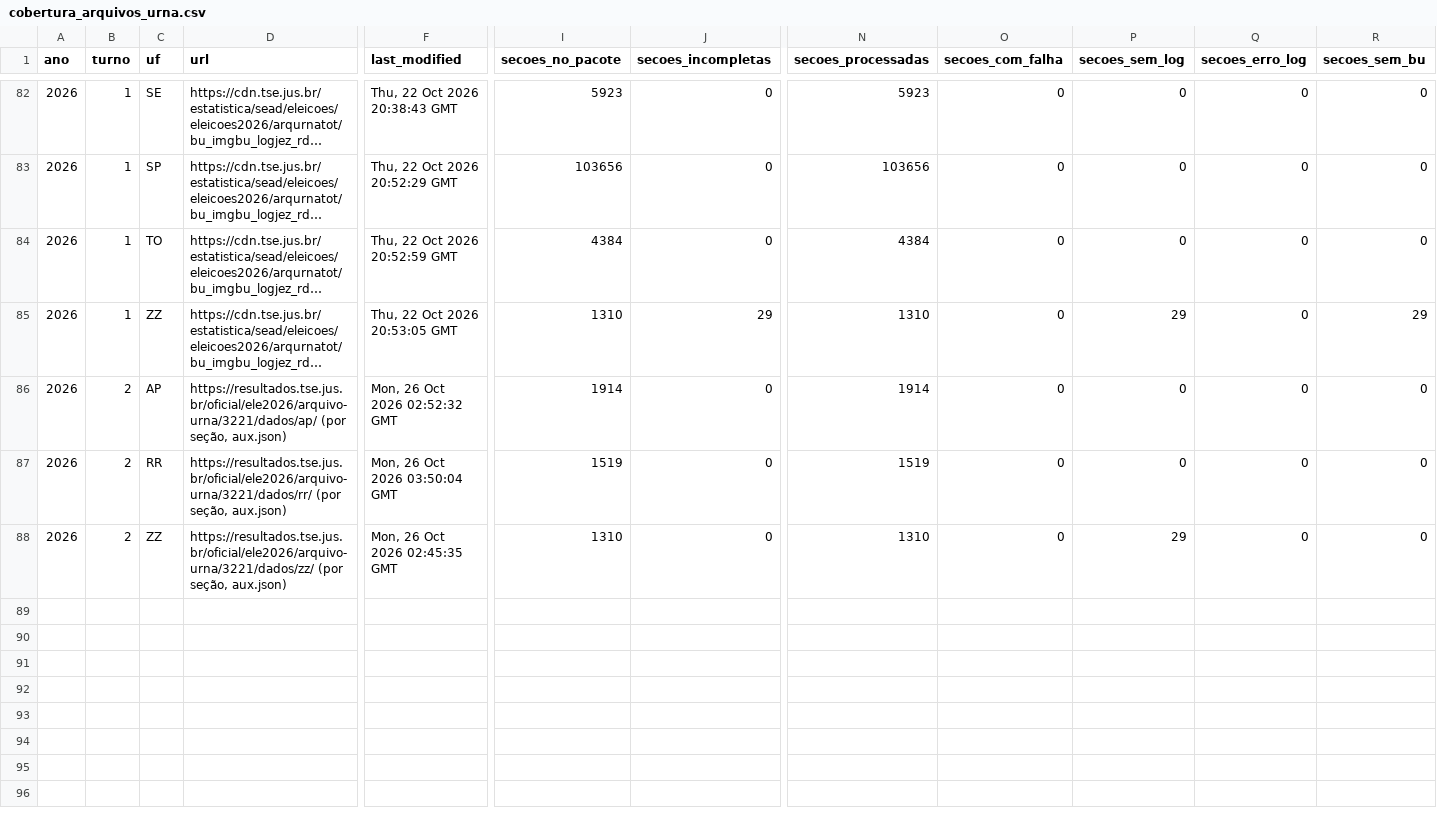
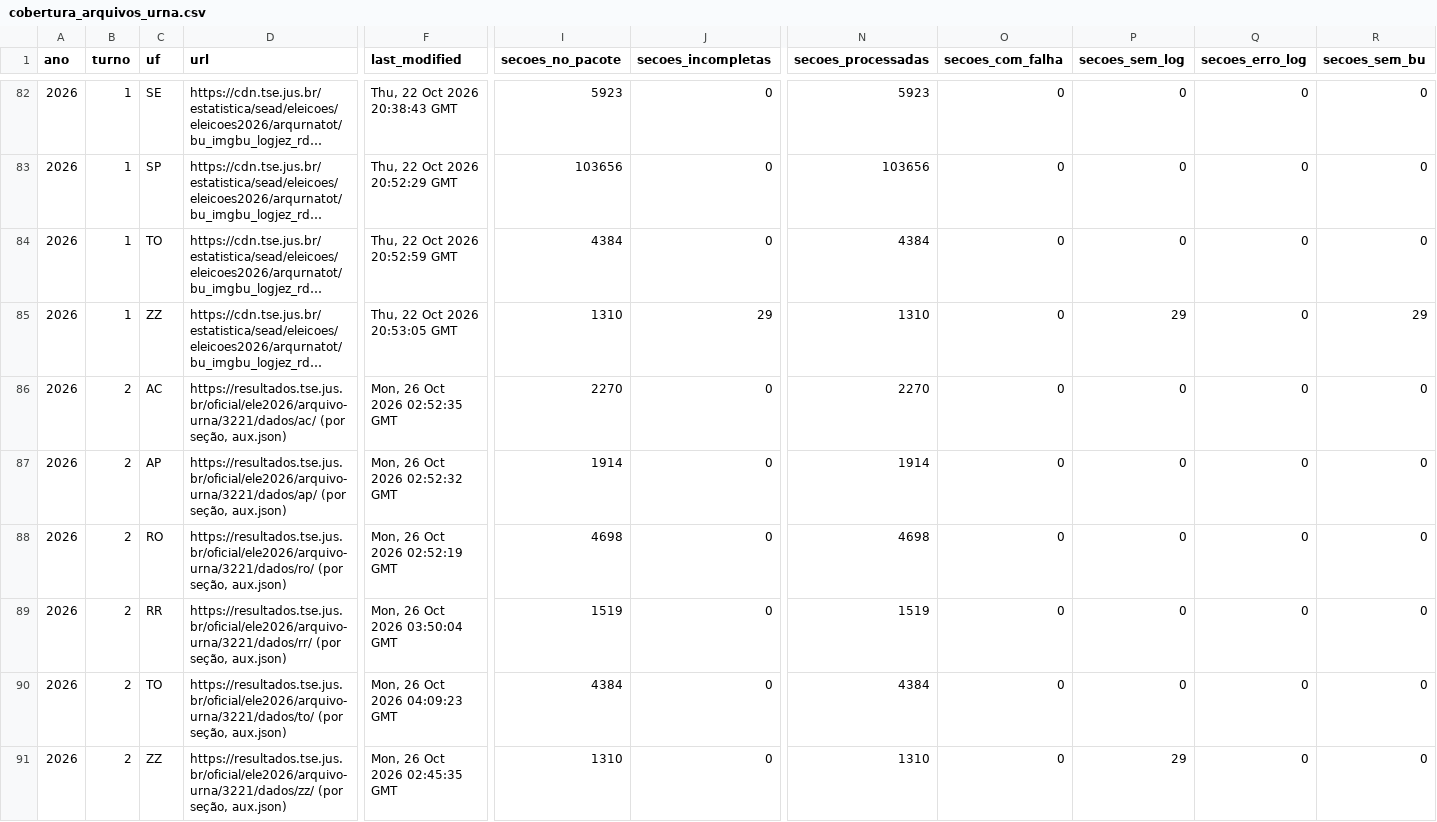
Before and after one commit to BigCorps/ObservatorioEleitoral, a CSV file: manifestos/cobertura_arquivos_urna.csv, drawn as a sheet; only a part is shown, gaps mark what is left out; long unchanged cells end in …; rows hold the shown columns only; the diff names each change by its address in the sheet, - before the commit and + after, or states it on an @@ line.

```diff
--- a/manifestos/cobertura_arquivos_urna.csv
+++ b/manifestos/cobertura_arquivos_urna.csv
+row 86: 2026 | 2 | AC | https://resultados.tse.jus.br/oficial/ele2026/arquivo-urna/3221/dados/ac/ (por seção, aux.json) | Mon, 26 Oct 2026 02:52:35 GMT | 2270 | 0 | 2270 | 0 | 0 | 0 | 0
+row 88: 2026 | 2 | RO | https://resultados.tse.jus.br/oficial/ele2026/arquivo-urna/3221/dados/ro/ (por seção, aux.json) | Mon, 26 Oct 2026 02:52:19 GMT | 4698 | 0 | 4698 | 0 | 0 | 0 | 0
+row 90: 2026 | 2 | TO | https://resultados.tse.jus.br/oficial/ele2026/arquivo-urna/3221/dados/to/ (por seção, aux.json) | Mon, 26 Oct 2026 04:09:23 GMT | 4384 | 0 | 4384 | 0 | 0 | 0 | 0
```
Also changed, not shown: 8 other files.
